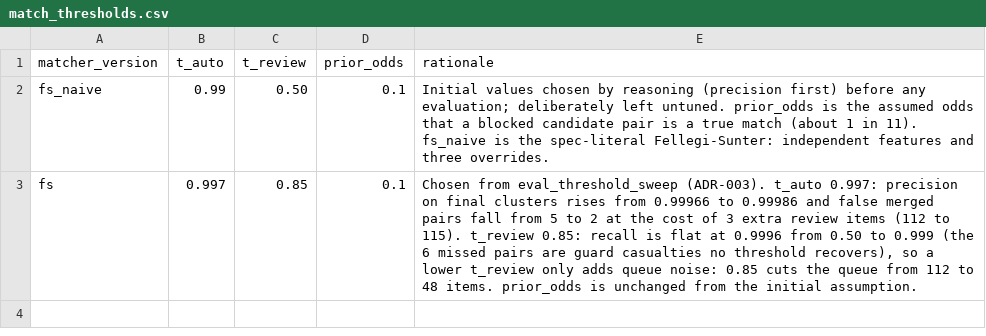
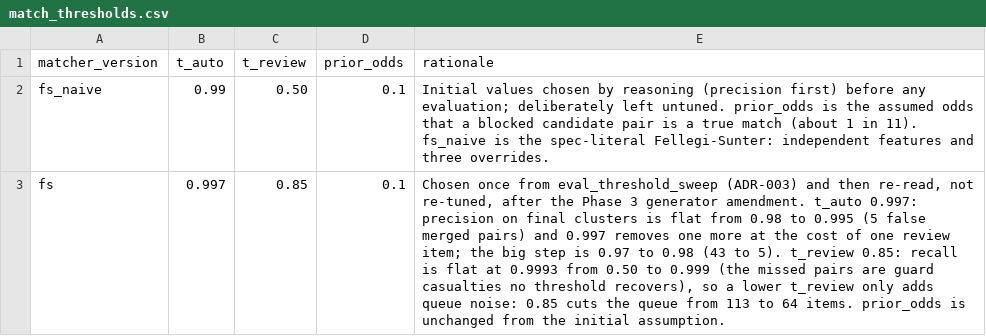
Before and after one commit to anna-malakhova-anna/football-project-next-gen, a CSV file: dbt/seeds/match_thresholds.csv, drawn as a sheet.

```diff
--- a/dbt/seeds/match_thresholds.csv
+++ b/dbt/seeds/match_thresholds.csv
@@ -2,3 +2,2 @@ matcher_version,t_auto,t_review,prior_odds,rationale
 fs_naive,0.99,0.50,0.1,"Initial values chosen by reasoning (precision first) before any evaluation; deliberately left untuned. prior_odds is the assumed odds that a blocked candidate pair is a true match (about 1 in 11). fs_naive is the spec-literal Fellegi-Sunter: independent features and three overrides."
-fs,0.997,0.85,0.1,"Chosen from eval_threshold_sweep (ADR-003). t_auto 0.997: precision on final clusters rises from 0.99966 to 0.99986 and false merged pairs fall from 5 to 2 at the cost of 3 extra review items (112 to 115). t_review 0.85: recall is flat at 0.9996 from 0.50 to 0.999 (the 6 missed pairs are guard casualties no threshold recovers), so a lower t_review only adds queue noise: 0.85 cuts the queue from 112 to 48 items. prior_odds is unchanged from the initial assumption.
-"
+fs,0.997,0.85,0.1,"Chosen once from eval_threshold_sweep (ADR-003) and then re-read, not re-tuned, after the Phase 3 generator amendment. t_auto 0.997: precision on final clusters is flat from 0.98 to 0.995 (5 false merged pairs) and 0.997 removes one more at the cost of one review item; the big step is 0.97 to 0.98 (43 to 5). t_review 0.85: recall is flat at 0.9993 from 0.50 to 0.999 (the missed pairs are guard casualties no threshold recovers), so a lower t_review only adds queue noise: 0.85 cuts the queue from 113 to 64 items. prior_odds is unchanged from the initial assumption."
```
Also changed, not shown: docs/eval/headline.csv, docs/eval/segments.csv, 16 other files.
